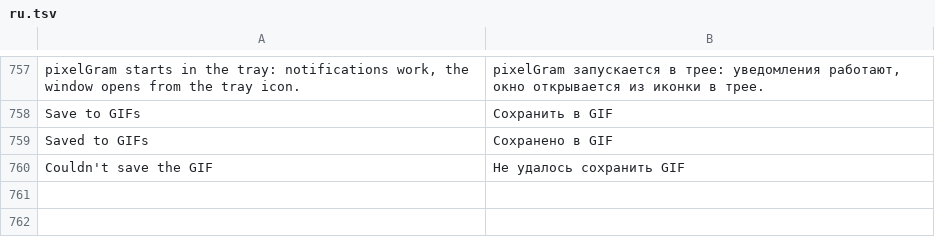
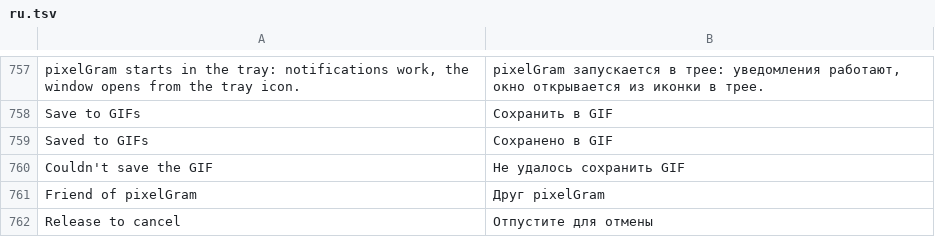
Before and after one commit to JettaXP/pixelGram, a TSV file: src/main/resources/i18n/ru.tsv, drawn as a sheet; only a part is shown, gaps mark what is left out; the diff names each change by its address in the sheet, - before the commit and + after, or states it on an @@ line.

```diff
--- a/src/main/resources/i18n/ru.tsv
+++ b/src/main/resources/i18n/ru.tsv
+row 761: Friend of pixelGram | Друг pixelGram
+row 762: Release to cancel | Отпустите для отмены
```
Also changed, not shown: src/main/resources/i18n/he.tsv, 6 other files.
